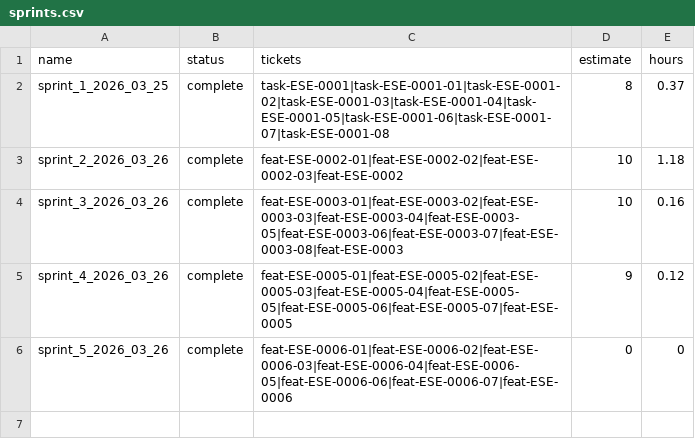
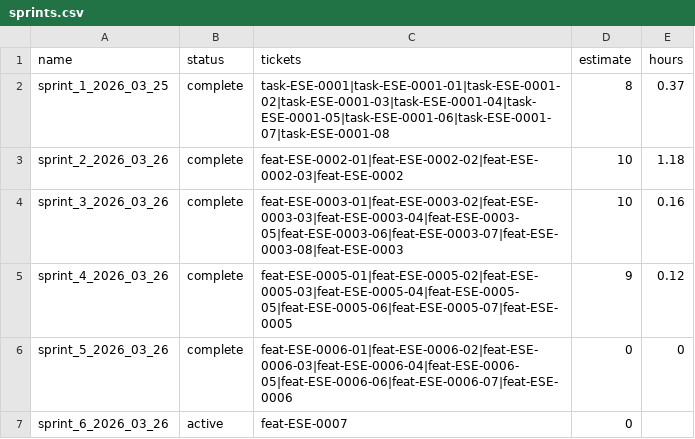
Before and after one commit to cij11/ecs-scene-engine, a CSV file: process/agile/sprints/sprints.csv, drawn as a sheet; the diff names each change by its address in the sheet, - before the commit and + after, or states it on an @@ line.

Commit message:
Hook complete. Demo process improvement refinement

```diff
--- a/process/agile/sprints/sprints.csv
+++ b/process/agile/sprints/sprints.csv
+row 7: sprint_6_2026_03_26 | active | feat-ESE-0007 | 0
```
Also changed, not shown: 15 other files.
